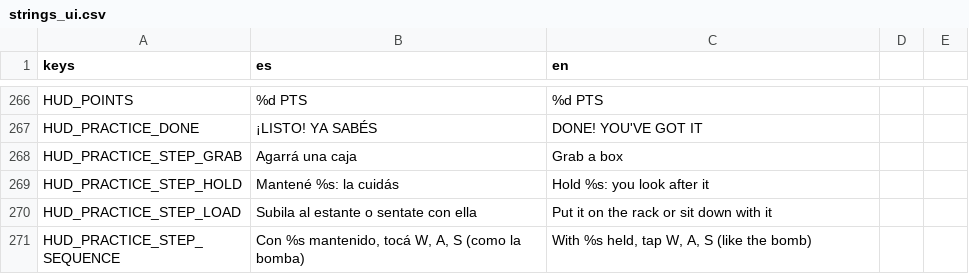
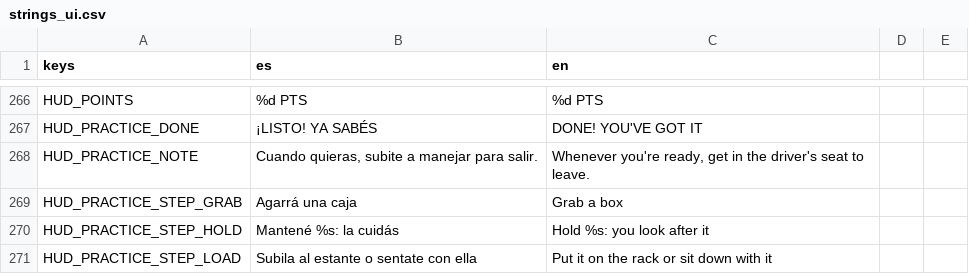
Before and after one commit to Delestal94/Prometeus, a CSV file: do-not-drop/translations/strings_ui.csv, drawn as a sheet; only a part is shown, gaps mark what is left out; the shorter side is filled out with more unchanged rows; the diff names each change by its address in the sheet, - before the commit and + after, or states it on an @@ line.

```diff
--- a/do-not-drop/translations/strings_ui.csv
+++ b/do-not-drop/translations/strings_ui.csv
+row 268: HUD_PRACTICE_NOTE | Cuando quieras, subite a manejar para salir. | Whenever you're ready, get in the driver's seat to leave.
```
Also changed, not shown: 10 other files.
